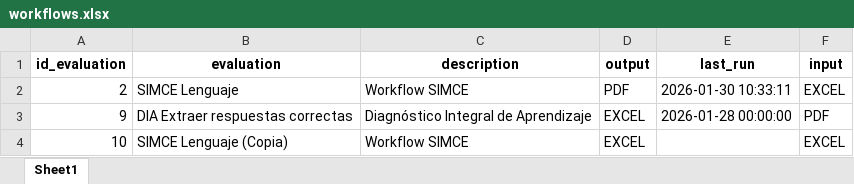
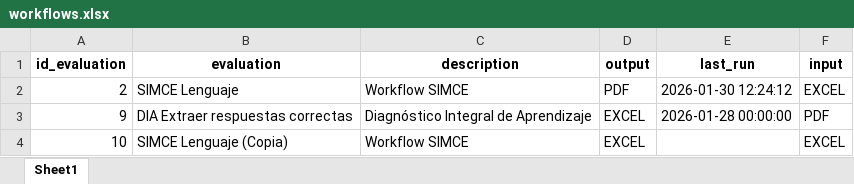
Before and after one commit to mgodoydiaz/report_generator, an Excel workbook: data/database/workflows.xlsx, sheet Sheet1, drawn as a sheet; values as stored, in another font and other column widths than the file's, no borders; the diff names each change by its address in the sheet, - before the commit and + after, or states it on an @@ line.

```diff
--- a/data/database/workflows.xlsx (sheet Sheet1)
+++ b/data/database/workflows.xlsx (sheet Sheet1)
-E2 (last_run): 2026-01-30 10:33:11
+E2 (last_run): 2026-01-30 12:24:12
```
Also changed, not shown: 4 other files.
